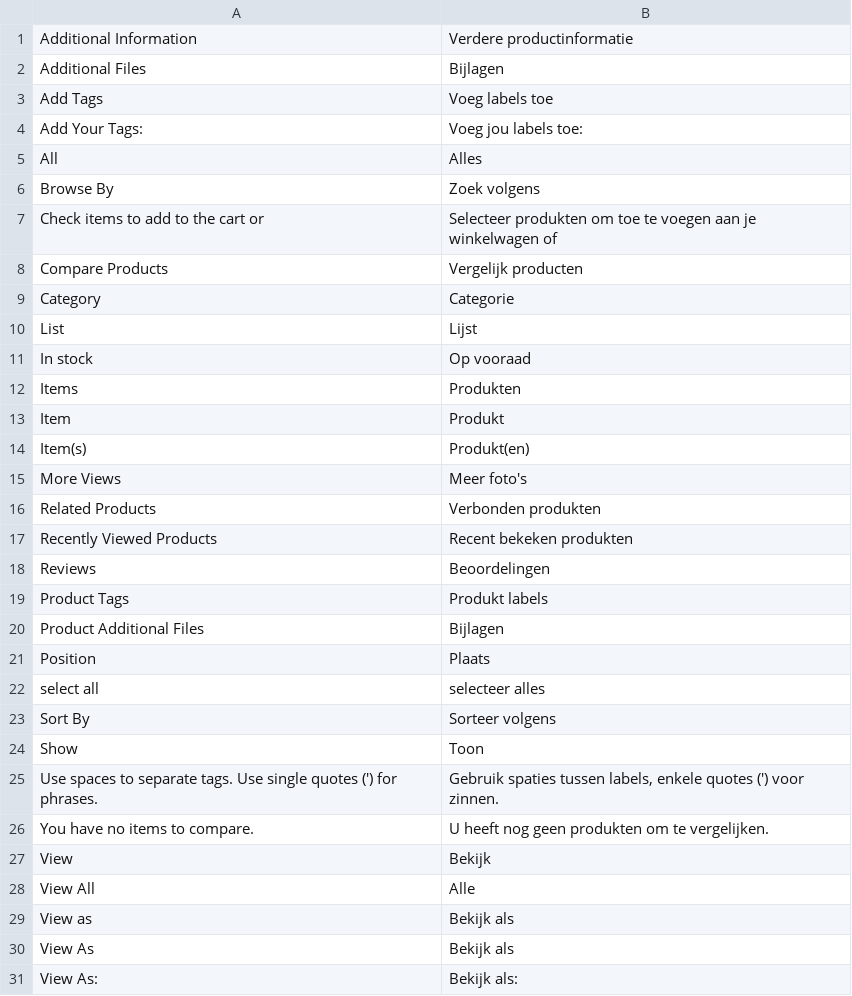
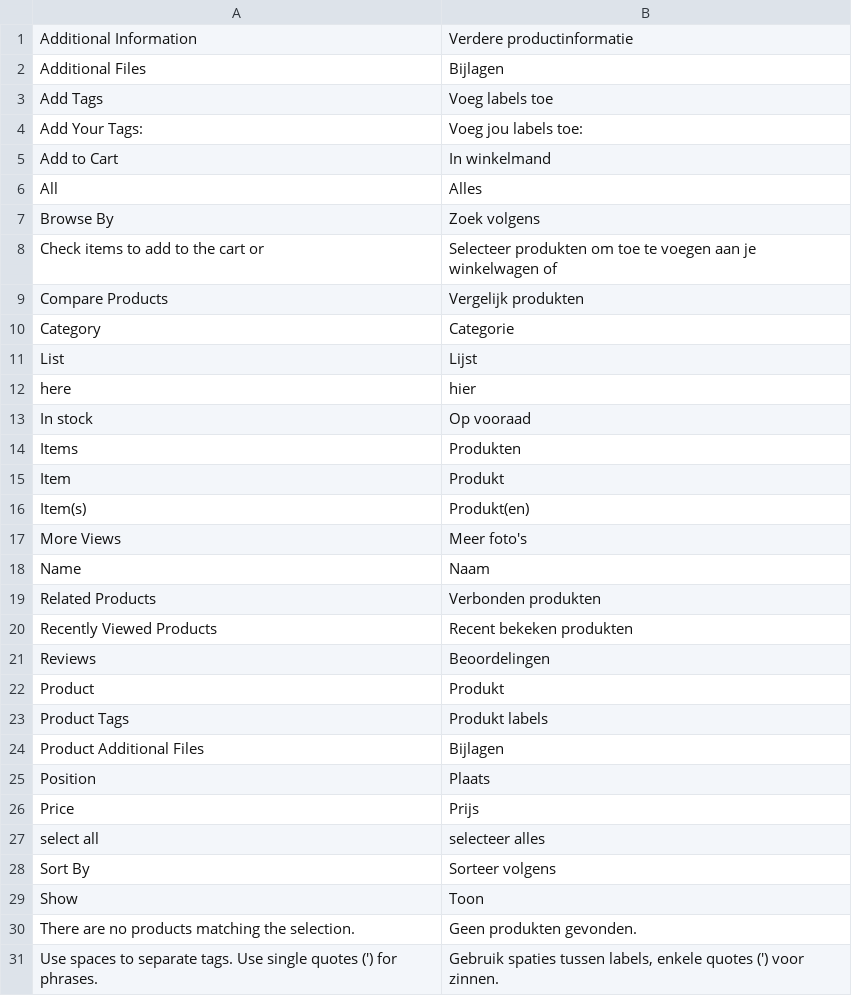
Before and after one commit to Brainworx/Magento, a CSV file: app/locale/nl_NL/Mage_Catalog.csv, drawn as a sheet; only a part is shown; the shorter side is filled out with more unchanged rows.

```diff
--- a/app/locale/nl_NL/Mage_Catalog.csv
+++ b/app/locale/nl_NL/Mage_Catalog.csv
@@ -4,2 +4,3 @@
 "Add Your Tags:","Voeg jou labels toe:"
+"Add to Cart","In winkelmand"
 "All","Alles"
@@ -7,5 +8,6 @@
 "Check items to add to the cart or","Selecteer produkten om toe te voegen aan je winkelwagen of"
-"Compare Products","Vergelijk producten"
+"Compare Products","Vergelijk produkten"
 "Category","Categorie"
 "List","Lijst"
+"here","hier"
 "In stock","Op vooraad"
@@ -15,2 +17,3 @@
 "More Views","Meer foto's"
+"Name","Naam"
 "Related Products","Verbonden produkten"
@@ -18,2 +21,3 @@
 "Reviews","Beoordelingen"
+"Product","Produkt"
 "Product Tags","Produkt labels"
@@ -21,2 +25,3 @@
 "Position","Plaats"
+"Price","Prijs"
 "select all","selecteer alles"
@@ -24,2 +29,3 @@
 "Show","Toon"
+"There are no products matching the selection.","Geen produkten gevonden."
 "Use spaces to separate tags. Use single quotes (') for phrases.","Gebruik spaties tussen labels, enkele quotes (') voor zinnen."
```
Also changed, not shown: app/locale/nl_NL/Brainworx_Hearedfrom.csv, app/locale/nl_NL/Mage_Checkout.csv, 37 other files.
